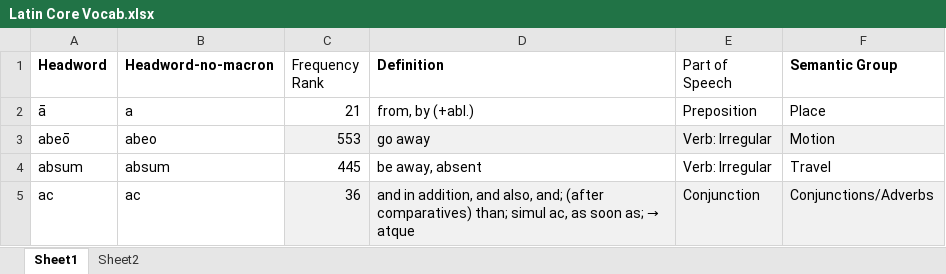
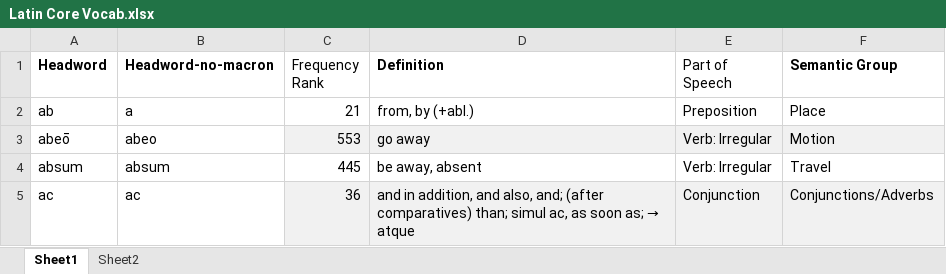
Before and after one commit to HapaxHypatia/LatinVocabChecker, an Excel workbook: data/Latin Core Vocab.xlsx, sheet Sheet1, drawn as a sheet; only a part is shown; values as stored, in another font and other column widths than the file's, no borders; the diff names each change by its address in the sheet, - before the commit and + after, or states it on an @@ line.

```diff
--- a/data/Latin Core Vocab.xlsx (sheet Sheet1)
+++ b/data/Latin Core Vocab.xlsx (sheet Sheet1)
-A2 (Headword): ā
+A2 (Headword): ab
```
Also changed, not shown: data/CLC Vocab Pool.xlsx, 2 other files.
